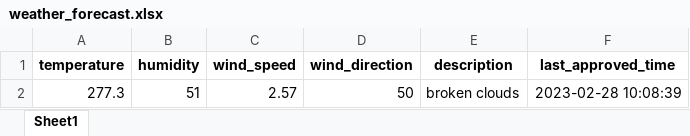
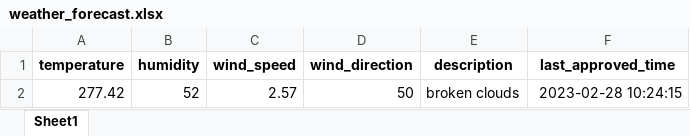
Before and after one commit to 13w13/test, an Excel workbook: weather_forecast.xlsx, sheet Sheet1, drawn as a sheet; values as stored, in another font and other column widths than the file's, no borders; the diff names each change by its address in the sheet, - before the commit and + after, or states it on an @@ line.

Commit message:
Update weather forecast

```diff
--- a/weather_forecast.xlsx (sheet Sheet1)
+++ b/weather_forecast.xlsx (sheet Sheet1)
-A2 (temperature): 277.3
+A2 (temperature): 277.42
-B2 (humidity): 51
+B2 (humidity): 52
-F2 (last_approved_time): 2023-02-28 10:08:39
+F2 (last_approved_time): 2023-02-28 10:24:15
```
